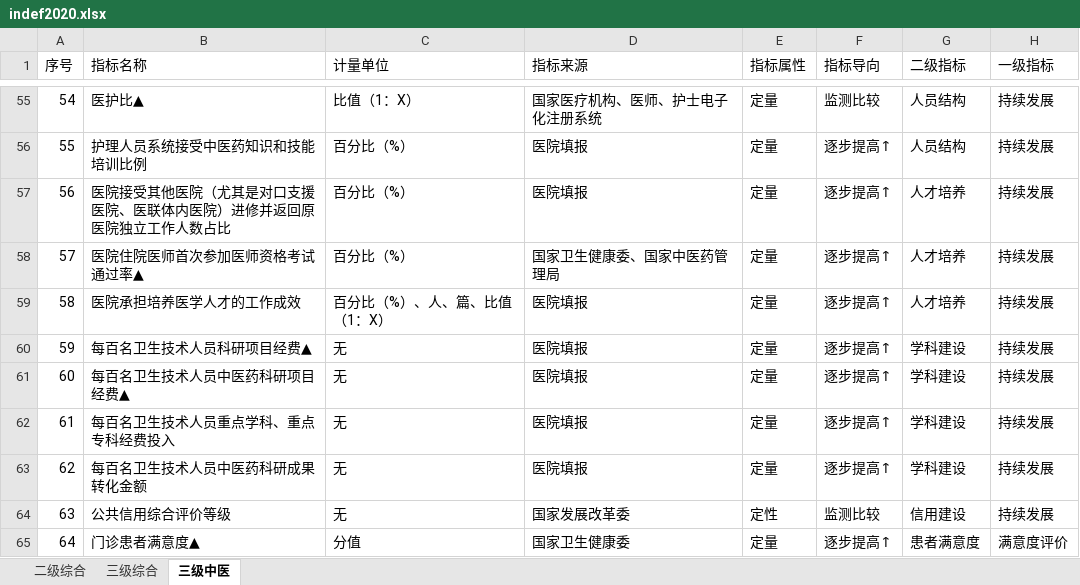
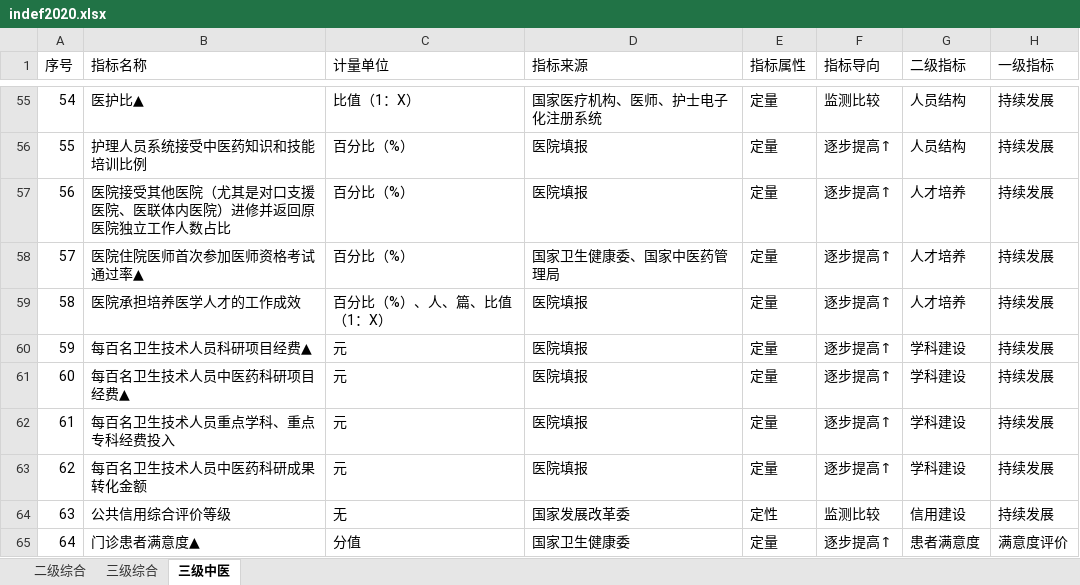
Before and after one commit to Tostig0916/hqcoffee, an Excel workbook: data/Excel/indef2020.xlsx, sheet 三级中医, drawn as a sheet; only a part is shown, gaps mark what is left out; values as stored, in another font and other column widths than the file's, no borders; the diff names each change by its address in the sheet, - before the commit and + after, or states it on an @@ line.

```diff
--- a/data/Excel/indef2020.xlsx (sheet 三级中医)
+++ b/data/Excel/indef2020.xlsx (sheet 三级中医)
-C60:C63 (计量单位): 无
+C60:C63 (计量单位): 元
```
Also changed, not shown: sheet 三级综合, 4 other files.
